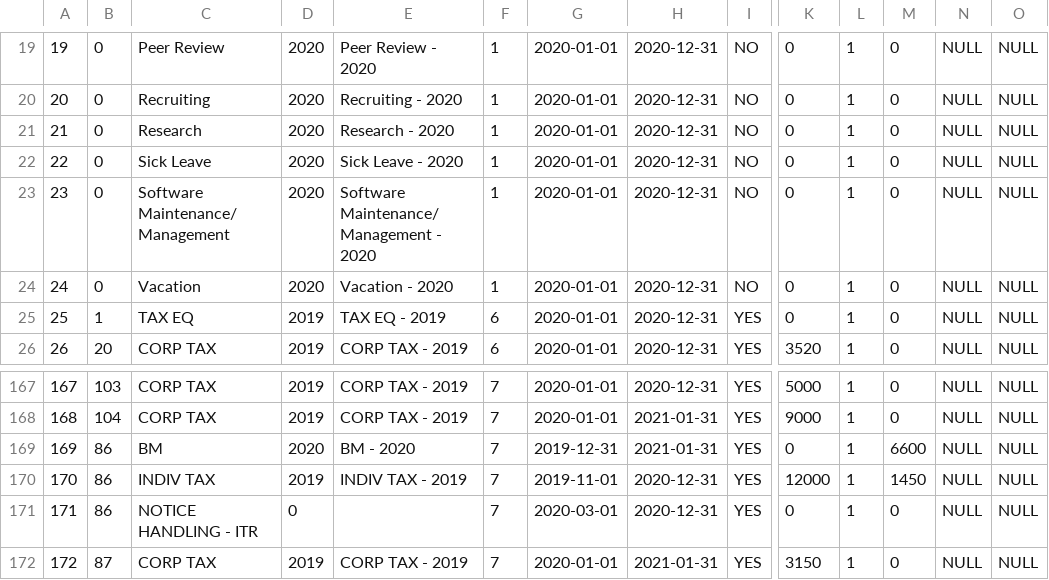
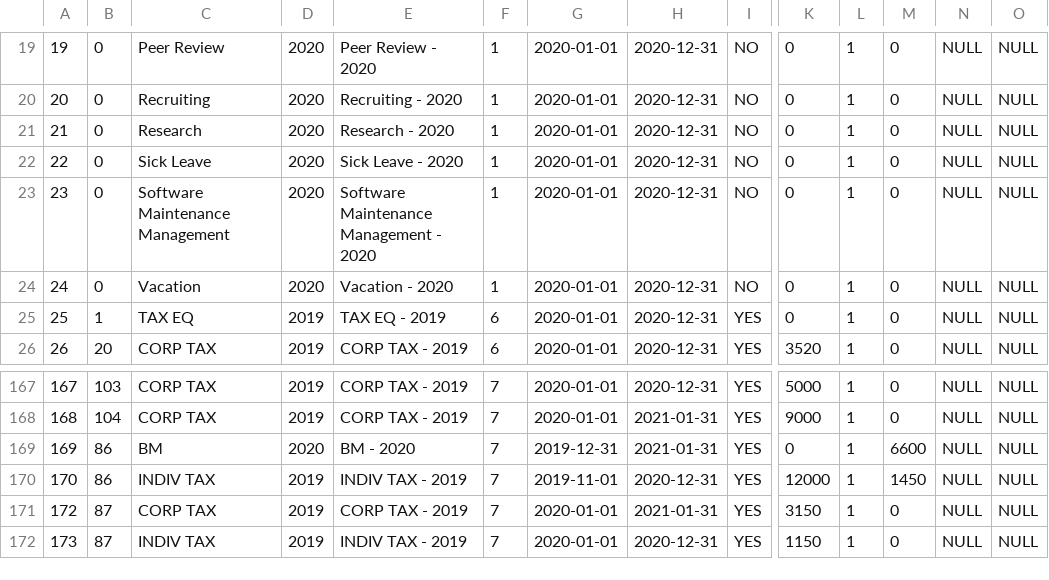
Before and after one commit to 20100190/timer_app, a CSV file: database/seeds/csvs/project.csv, drawn as a sheet; only a part is shown, gaps mark what is left out; the shorter side is filled out with more unchanged rows; rows hold the shown columns only; the diff names each change by its address in the sheet, - before the commit and + after, or states it on an @@ line.

```diff
--- a/database/seeds/csvs/project.csv
+++ b/database/seeds/csvs/project.csv
-C23: Software Maintenance/Management
+C23: Software Maintenance Management
-E23: Software Maintenance/Management - 2020
+E23: Software Maintenance Management - 2020
-row 171: 171 | 86 | NOTICE HANDLING - ITR | 0 |  | 7 | 2020-03-01 | 2020-12-31 | YES | 0 | 1 | 0 | NULL | NULL
```
Also changed, not shown: database/seeds/csvs/assign.csv, database/seeds/csvs/staff.csv, 2 other files.
